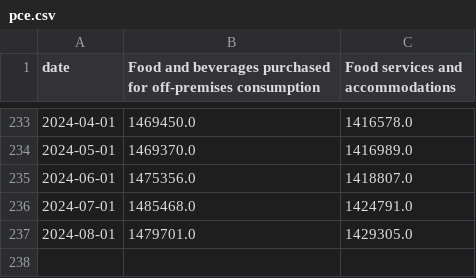
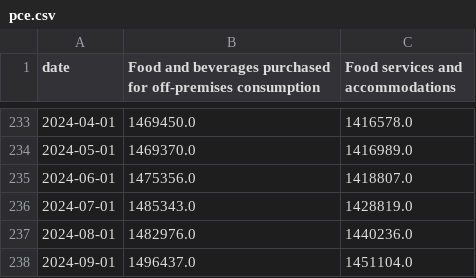
Before and after one commit to sjsu-interconnect/cs163, a CSV file: src/Data/pce.csv, drawn as a sheet; only a part is shown, gaps mark what is left out.

```diff
--- a/src/Data/pce.csv
+++ b/src/Data/pce.csv
@@ -235,3 +235,4 @@ date,Food and beverages purchased for off-premises consumption,Food services and
 2024-06-01,1475356.0,1418807.0
-2024-07-01,1485468.0,1424791.0
-2024-08-01,1479701.0,1429305.0
+2024-07-01,1485343.0,1428819.0
+2024-08-01,1482976.0,1440236.0
+2024-09-01,1496437.0,1451104.0
```
Also changed, not shown: src/Data/BLS_Data.csv, src/Data/BLS_salary.csv, 27 other files.
